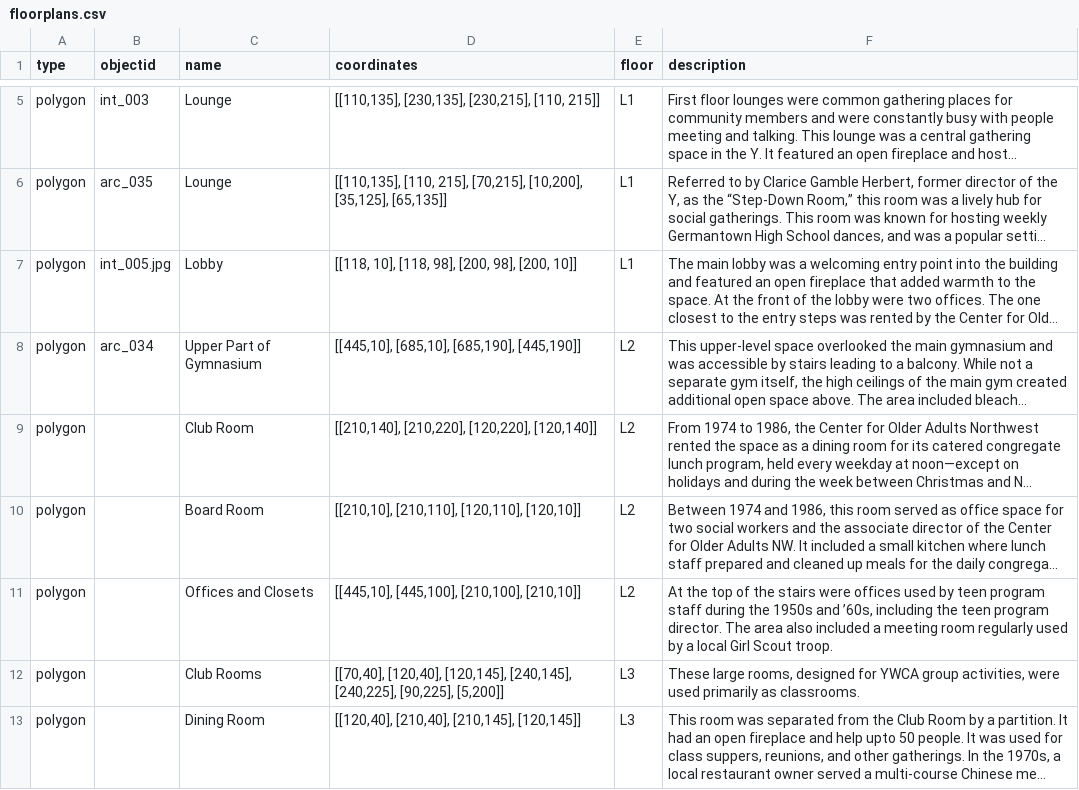
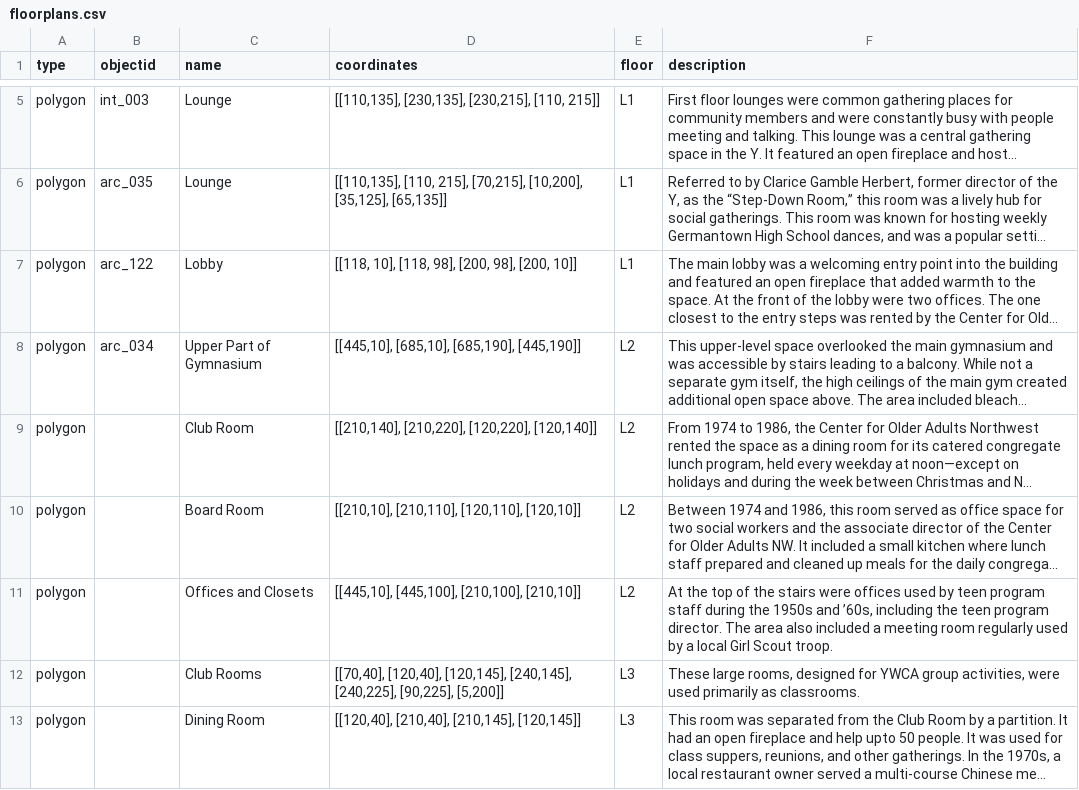
Before and after one commit to digbmc/germantown-y, a CSV file: _data/floorplans.csv, drawn as a sheet; only a part is shown, gaps mark what is left out; long unchanged cells end in …; the diff names each change by its address in the sheet, - before the commit and + after, or states it on an @@ line.

```diff
--- a/_data/floorplans.csv
+++ b/_data/floorplans.csv
-B7 (objectid): int_005.jpg
+B7 (objectid): arc_122
```
Also changed, not shown: 3 other files.
